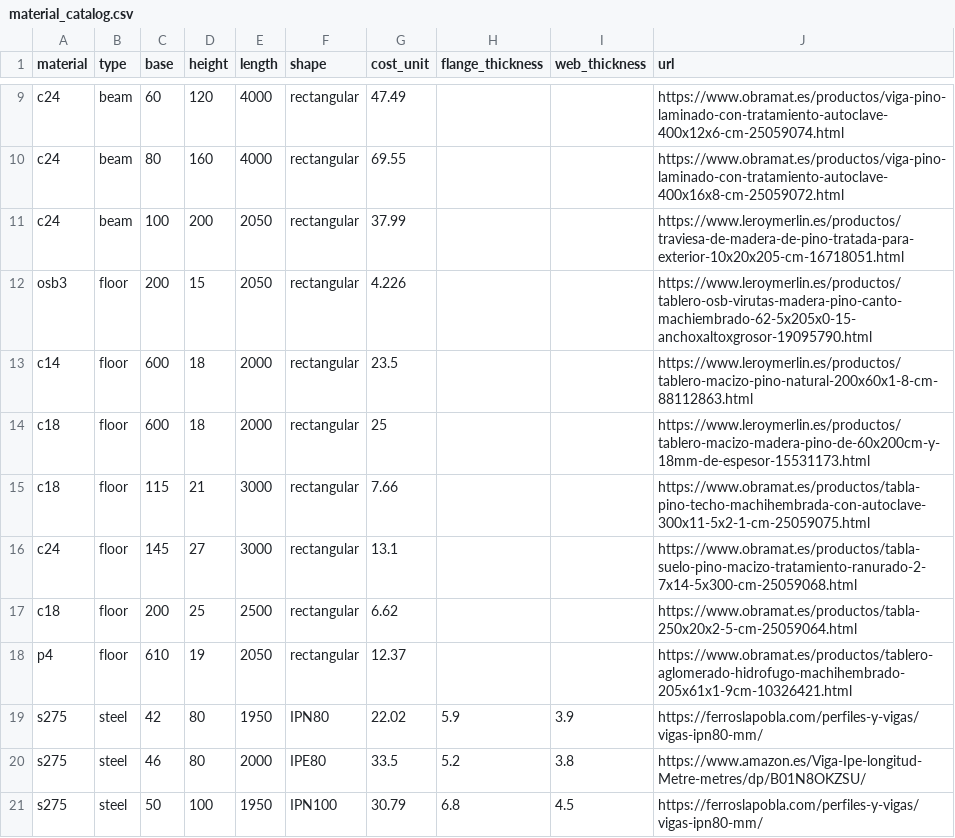
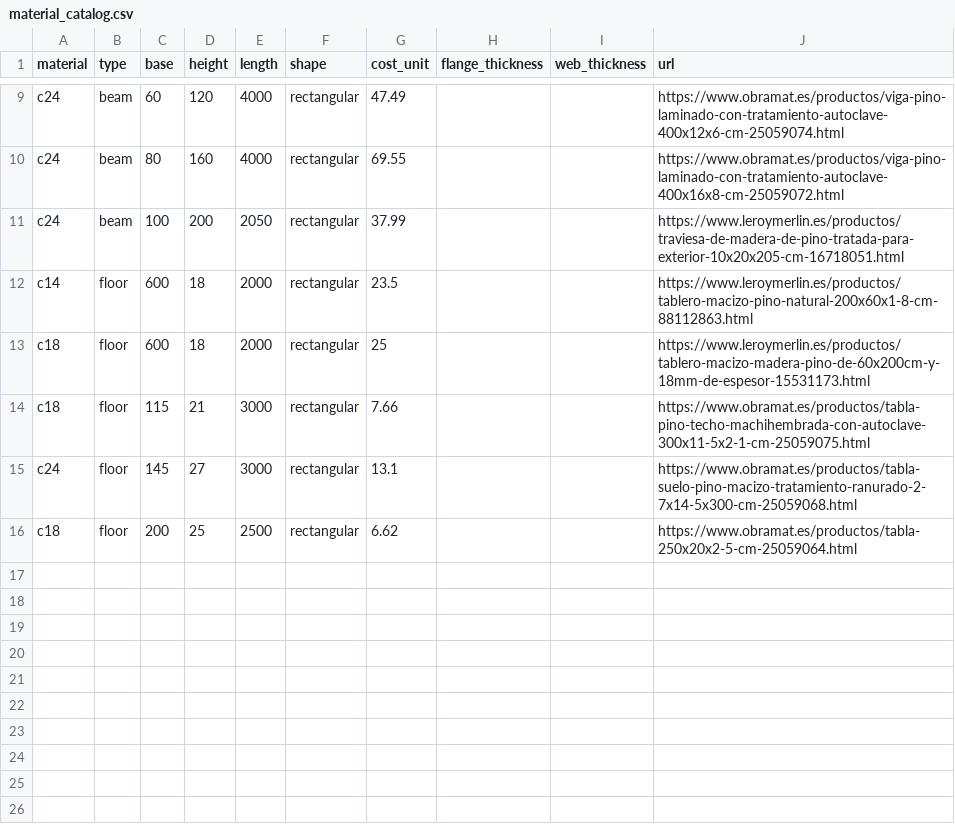
Before and after one commit to AleYepes/floor-plan, a CSV file: data/material_catalog.csv, drawn as a sheet; only a part is shown, gaps mark what is left out; the diff names each change by its address in the sheet, - before the commit and + after, or states it on an @@ line.

Commit message:
Remove unnecessary materials. + Change how padding is applied to the tail joists + Test new member evaluation groupings and gp_minimize objective functions

```diff
--- a/data/material_catalog.csv
+++ b/data/material_catalog.csv
-row 12: osb3 | floor | 200 | 15 | 2050 | rectangular | 4.226 |  |  | https://www.leroymerlin.es/productos/tablero-osb-virutas-madera-pino-canto-machiembrado-62-5x205x0-15-anchoxaltoxgrosor-19095790.html
-row 18: p4 | floor | 610 | 19 | 2050 | rectangular | 12.37 |  |  | https://www.obramat.es/productos/tablero-aglomerado-hidrofugo-machihembrado-205x61x1-9cm-10326421.html
-row 19: s275 | steel | 42 | 80 | 1950 | IPN80 | 22.02 | 5.9 | 3.9 | https://ferroslapobla.com/perfiles-y-vigas/vigas-ipn80-mm/
-row 20: s275 | steel | 46 | 80 | 2000 | IPE80 | 33.5 | 5.2 | 3.8 | https://www.amazon.es/Viga-Ipe-longitud-Metre-metres/dp/B01N8OKZSU/
-row 21: s275 | steel | 50 | 100 | 1950 | IPN100 | 30.79 | 6.8 | 4.5 | https://ferroslapobla.com/perfiles-y-vigas/vigas-ipn80-mm/
```
Also changed, not shown: 2 other files.
